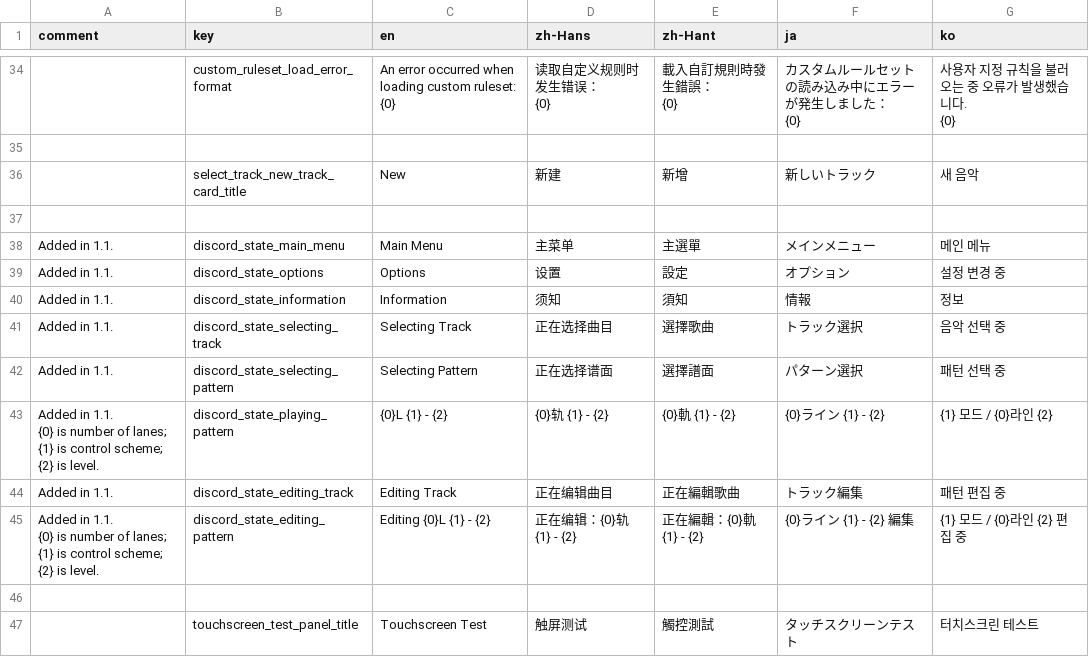
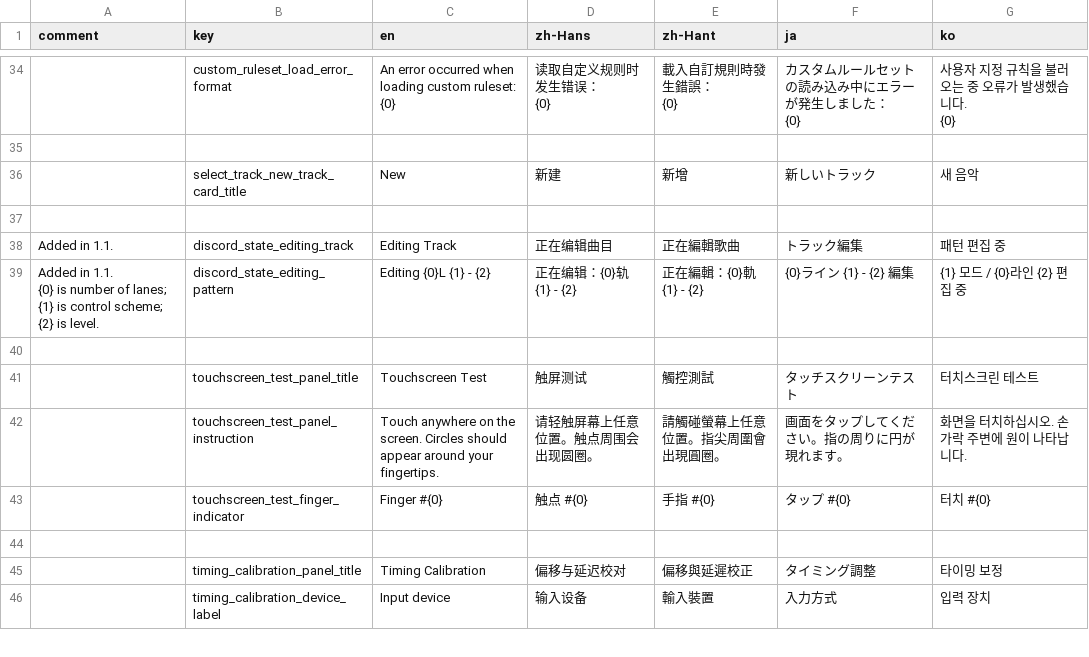
Before and after one commit to techmania-team/techmania, a CSV file: TECHMANIA/Assets/String Table.csv, drawn as a sheet; only a part is shown, gaps mark what is left out; the shorter side is filled out with more unchanged rows; ↵ is a line break in a cell; the diff names each change by its address in the sheet, - before the commit and + after, or states it on an @@ line.

```diff
--- a/TECHMANIA/Assets/String Table.csv
+++ b/TECHMANIA/Assets/String Table.csv
-row 38: Added in 1.1. | discord_state_main_menu | Main Menu | 主菜单 | 主選單 | メインメニュー | 메인 메뉴
-row 39: Added in 1.1. | discord_state_options | Options | 设置 | 設定 | オプション | 설정 변경 중
-row 40: Added in 1.1. | discord_state_information | Information | 须知 | 須知 | 情報 | 정보
-row 41: Added in 1.1. | discord_state_selecting_track | Selecting Track | 正在选择曲目 | 選擇歌曲 | トラック選択 | 음악 선택 중
-row 42: Added in 1.1. | discord_state_selecting_pattern | Selecting Pattern | 正在选择谱面 | 選擇譜面 | パターン選択 | 패턴 선택 중
-row 43: Added in 1.1. ↵ {0} is number of lanes; {1} is control scheme; {2} is level. | discord_state_playing_pattern | {0}L {1} - {2} | {0}轨 {1} - {2} | {0}軌 {1} - {2} | {0}ライン {1} - {2} | {1} 모드 / {0}라인 {2}
```
Also changed, not shown: TECHMANIA/Assets/UI/String Table.csv, 11 other files.
